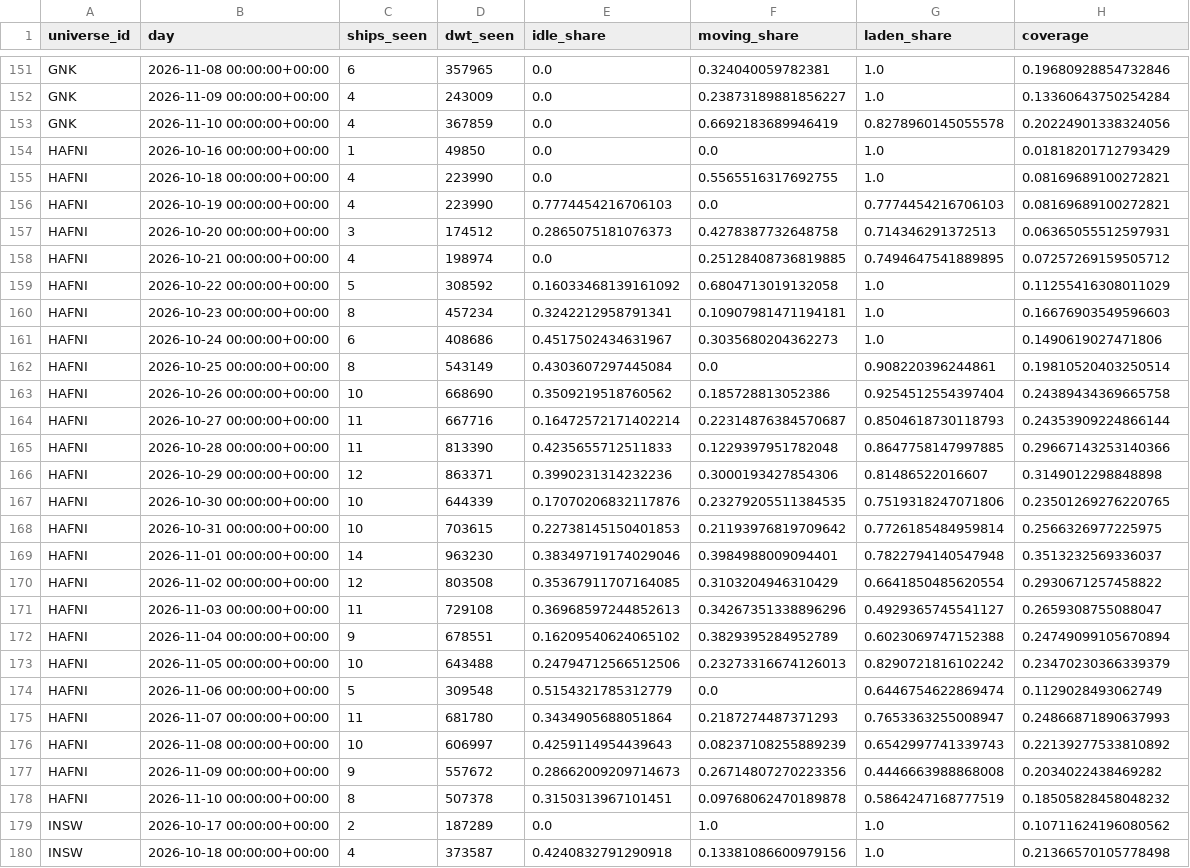
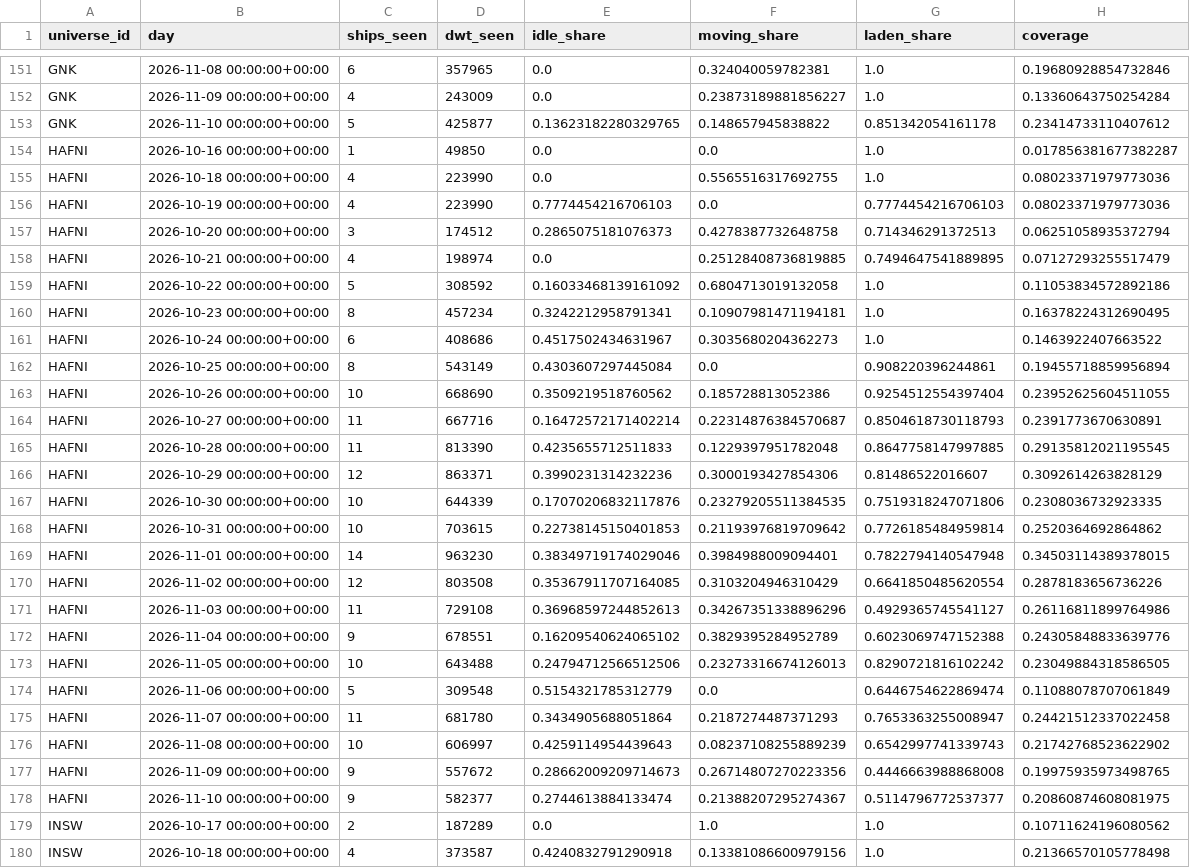
Before and after one commit to ambekarhrush/shipping-long-short-lab, a CSV file: data/fleet/company_signals.csv, drawn as a sheet; only a part is shown, gaps mark what is left out; removed rows and columns are numbered as before the commit, all else as after; the diff covers the shown part only; the diff names each change by its address in the sheet, - before the commit and + after, or states it on an @@ line.

Commit message:
FleetWatch snapshot 2026-11-10T10:10Z

```diff
--- a/data/fleet/company_signals.csv
+++ b/data/fleet/company_signals.csv
-row 153: GNK | 2026-11-10 00:00:00+00:00 | 4 | 367859 | 0.0 | 0.6692183689946419 | 0.8278960145055578 | 0.20224901338324056
+row 153: GNK | 2026-11-10 00:00:00+00:00 | 5 | 425877 | 0.13623182280329765 | 0.148657945838822 | 0.851342054161178 | 0.23414733110407612
-H154 (coverage): 0.01818201712793429
+H154 (coverage): 0.017856381677382287
-H155:H156 (coverage): 0.08169689100272821
+H155:H156 (coverage): 0.08023371979773036
-H157 (coverage): 0.06365055512597931
+H157 (coverage): 0.06251058935372794
-H158 (coverage): 0.07257269159505712
+H158 (coverage): 0.07127293255517479
-H159 (coverage): 0.11255416308011029
+H159 (coverage): 0.11053834572892186
-H160 (coverage): 0.16676903549596603
+H160 (coverage): 0.16378224312690495
-H161 (coverage): 0.1490619027471806
+H161 (coverage): 0.1463922407663522
-H162 (coverage): 0.19810520403250514
+H162 (coverage): 0.19455718859956894
-H163 (coverage): 0.24389434369665758
+H163 (coverage): 0.23952625604511055
-H164 (coverage): 0.24353909224866144
+H164 (coverage): 0.2391773670630891
-H165 (coverage): 0.29667143253140366
+H165 (coverage): 0.29135812021195545
-H166 (coverage): 0.3149012298848898
+H166 (coverage): 0.3092614263828129
-H167 (coverage): 0.23501269276220765
+H167 (coverage): 0.2308036732923335
-H168 (coverage): 0.2566326977225975
+H168 (coverage): 0.2520364692864862
-H169 (coverage): 0.3513232569336037
+H169 (coverage): 0.34503114389378015
-H170 (coverage): 0.2930671257458822
+H170 (coverage): 0.2878183656736226
-H171 (coverage): 0.2659308755088047
+H171 (coverage): 0.26116811899764986
-H172 (coverage): 0.24749099105670894
+H172 (coverage): 0.24305848833639776
-H173 (coverage): 0.23470230366339379
+H173 (coverage): 0.23049884318586505
-H174 (coverage): 0.1129028493062749
+H174 (coverage): 0.11088078707061849
-H175 (coverage): 0.24866871890637993
+H175 (coverage): 0.24421512337022458
-H176 (coverage): 0.22139277533810892
+H176 (coverage): 0.21742768523622902
-H177 (coverage): 0.2034022438469282
+H177 (coverage): 0.19975935973498765
-row 178: HAFNI | 2026-11-10 00:00:00+00:00 | 8 | 507378 | 0.3150313967101451 | 0.09768062470189878 | 0.5864247168777519 | 0.18505828458048232
+row 178: HAFNI | 2026-11-10 00:00:00+00:00 | 9 | 582377 | 0.2744613884133474 | 0.21388207295274367 | 0.5114796772537377 | 0.20860874608081975
```
Also changed, not shown: 7 added rows, 6 removed rows and 38 edited cells elsewhere in this file, data/fleet/collector_log.csv, data/fleet/identity.csv, 3 other files.
